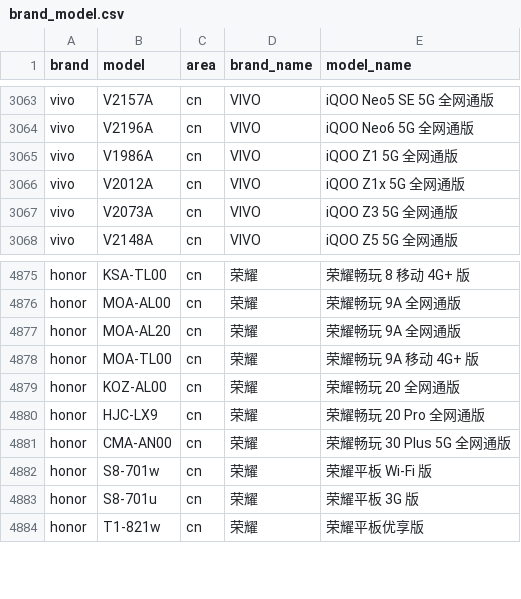
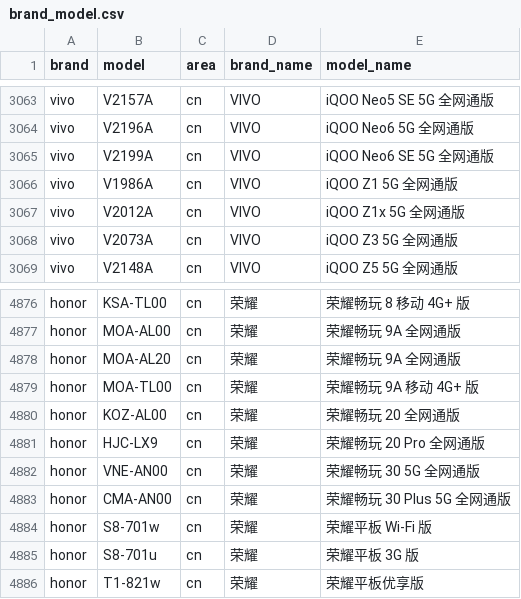
Before and after one commit to zhyi828/mobilemodels, a CSV file: brand_model.csv, drawn as a sheet; only a part is shown, gaps mark what is left out; the diff names each change by its address in the sheet, - before the commit and + after, or states it on an @@ line.

Commit message:
Sync with MobileModels 91a3aea2a863384f05446106e43002f6ee79c6ba

```diff
--- a/brand_model.csv
+++ b/brand_model.csv
+row 3065: vivo | V2199A | cn | VIVO | iQOO Neo6 SE 5G 全网通版
+row 4882: honor | VNE-AN00 | cn | 荣耀 | 荣耀畅玩 30 5G 全网通版
```
Also changed, not shown: 1 other file.
